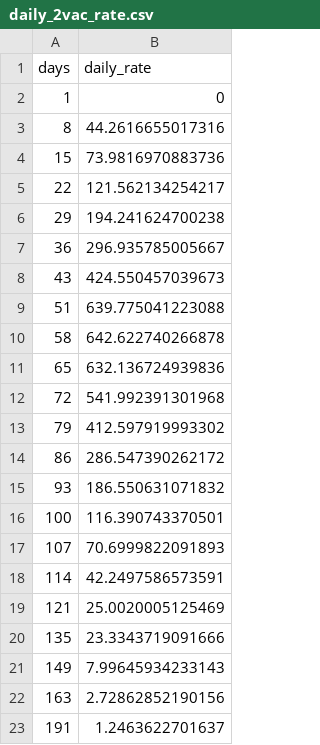
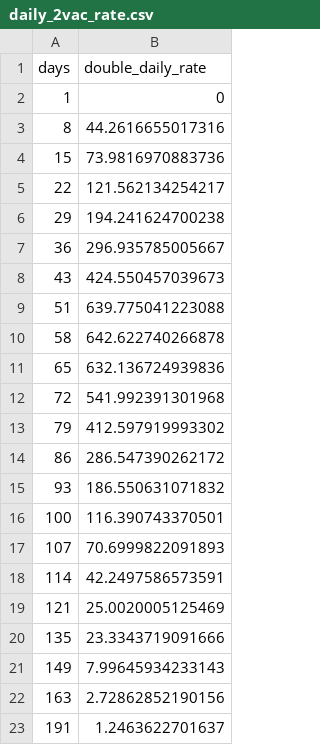
Before and after one commit to francisanokye/quantifying_omicron_burden_in_NL, a CSV file: data/daily_2vac_rate.csv, drawn as a sheet.

Commit message:
model parameterization with vaccination data

```diff
--- a/data/daily_2vac_rate.csv
+++ b/data/daily_2vac_rate.csv
@@ -1,2 +1,2 @@
-"days","daily_rate"
+"days","double_daily_rate"
 1,0
```
Also changed, not shown: outputs/true_infections_data.csv, 14 other files.
